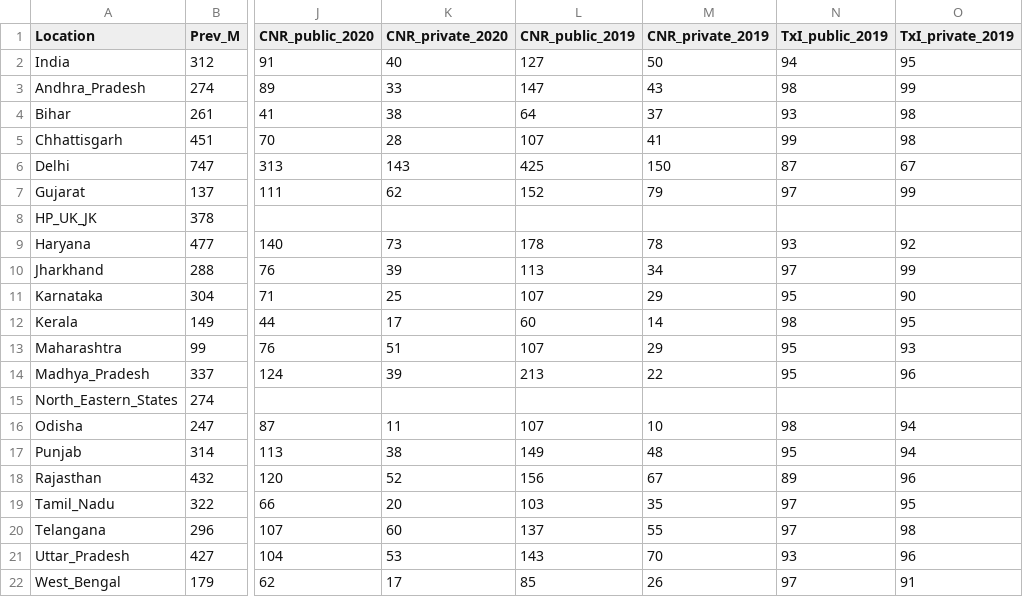
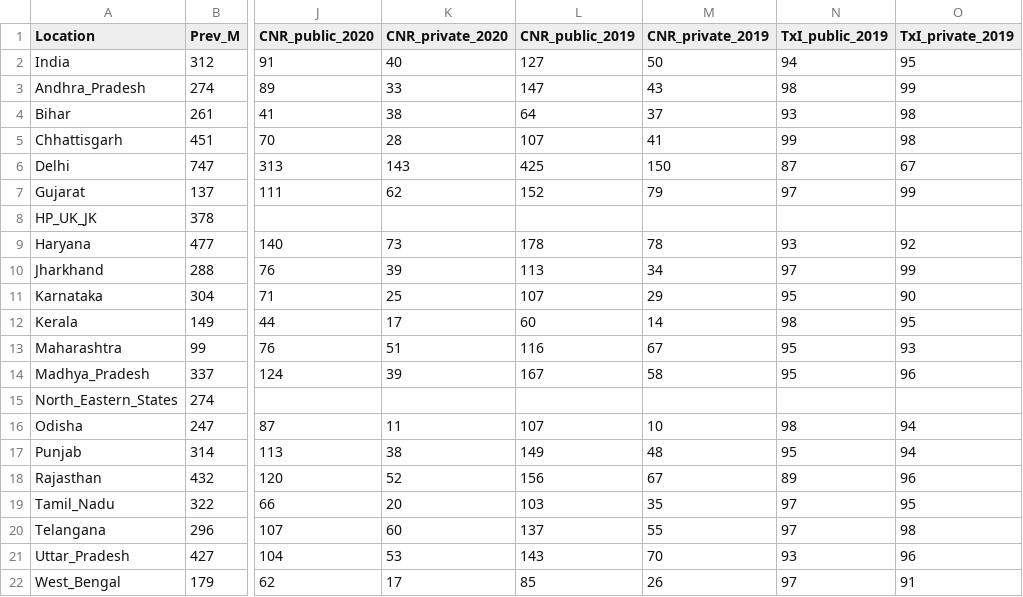
Before and after one commit to TimeWz667/IndiaTBpress, a CSV file: data/TBPS.csv, drawn as a sheet; only a part is shown, gaps mark what is left out; the diff names each change by its address in the sheet, - before the commit and + after, or states it on an @@ line.

Commit message:
Add cascade data

```diff
--- a/data/TBPS.csv
+++ b/data/TBPS.csv
-L13 (CNR_public_2019): 107
+L13 (CNR_public_2019): 116
-M13 (CNR_private_2019): 29
+M13 (CNR_private_2019): 67
-L14 (CNR_public_2019): 213
+L14 (CNR_public_2019): 167
-M14 (CNR_private_2019): 22
+M14 (CNR_private_2019): 58
```
Also changed, not shown: 4 other files.
